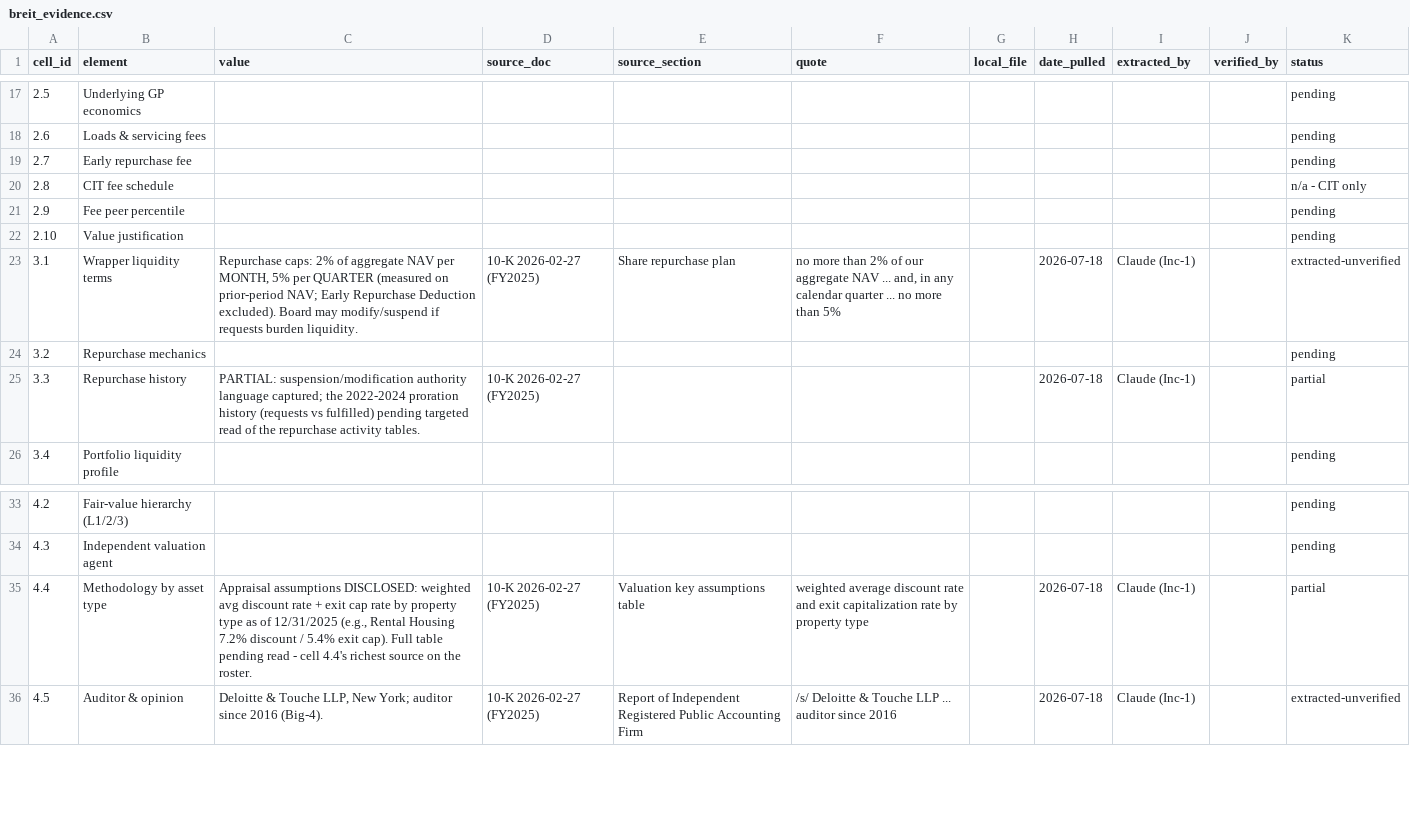
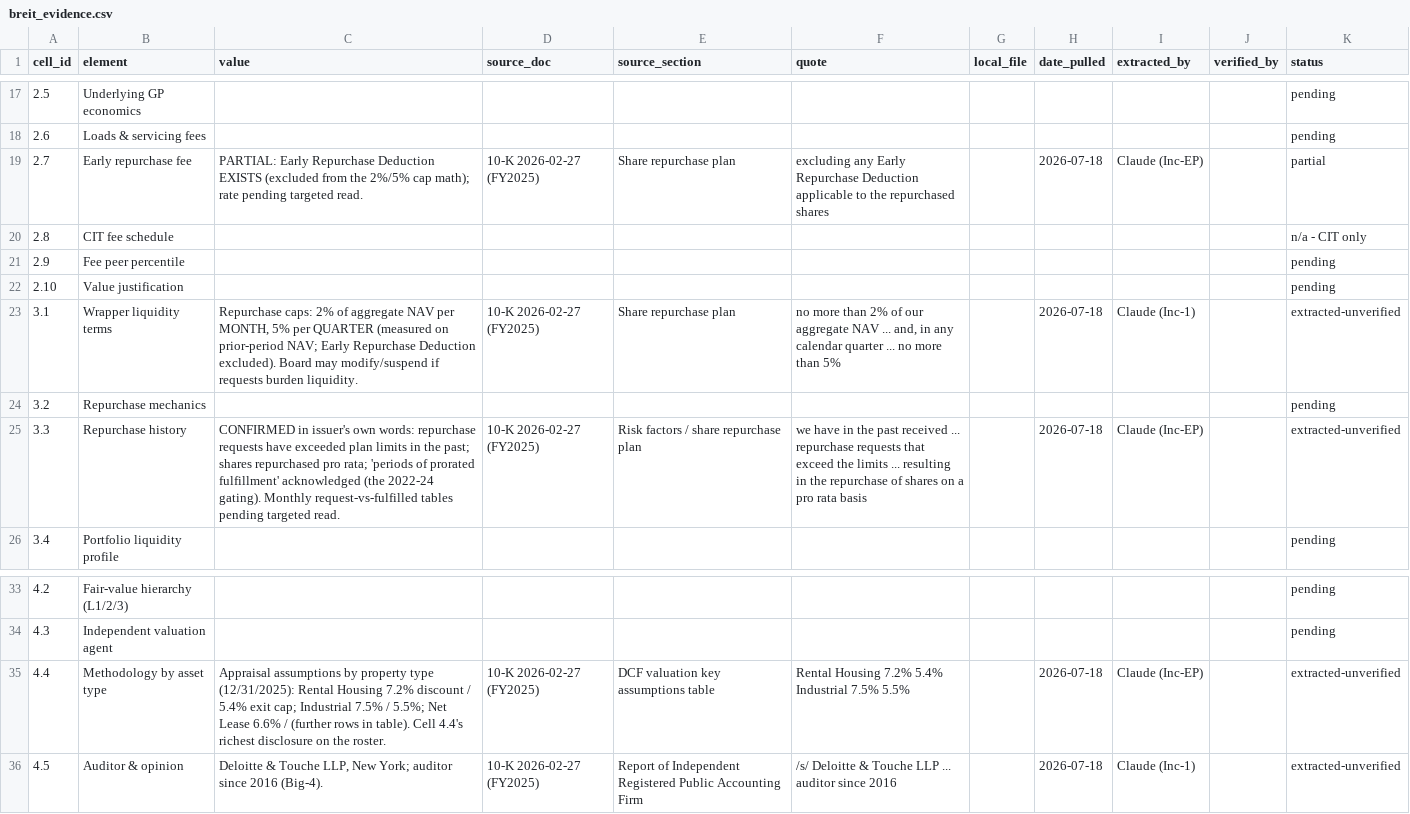
Before and after one commit to oscargladysz-arch/fiduciary-demo, a CSV file: data/evidence/breit_evidence.csv, drawn as a sheet; only a part is shown, gaps mark what is left out.

```diff
--- a/data/evidence/breit_evidence.csv
+++ b/data/evidence/breit_evidence.csv
@@ -18,3 +18,3 @@ cell_id,element,value,source_doc,source_section,quote,local_file,date_pulled,ext
 2.6,Loads & servicing fees,,,,,,,,,pending
-2.7,Early repurchase fee,,,,,,,,,pending
+2.7,Early repurchase fee,PARTIAL: Early Repurchase Deduction EXISTS (excluded from the 2%/5% cap math); rate pending targeted read.,10-K 2026-02-27 (FY2025),Share repurchase plan,excluding any Early Repurchase Deduction applicable to the repurchased shares,,2026-07-18,Claude (Inc-EP),,partial
 2.8,CIT fee schedule,,,,,,,,,n/a - CIT only
@@ -24,3 +24,3 @@ cell_id,element,value,source_doc,source_section,quote,local_file,date_pulled,ext
 3.2,Repurchase mechanics,,,,,,,,,pending
-3.3,Repurchase history,PARTIAL: suspension/modification authority language captured; the 2022-2024 proration history (requests vs fulfilled) pending targeted read of the repurchase activity tables.,10-K 2026-02-27 (FY2025),,,,2026-07-18,Claude (Inc-1),,partial
+3.3,Repurchase history,CONFIRMED in issuer's own words: repurchase requests have exceeded plan limits in the past; shares repurchased pro rata; 'periods of prorated fulfillment' acknowledged (the 2022-24 gating). Monthly request-vs-fulfilled tables pending targeted read.,10-K 2026-02-27 (FY2025),Risk factors / share repurchase plan,we have in the past received ... repurchase requests that exceed the limits ... resulting in the repurchase of shares on a pro rata basis,,2026-07-18,Claude (Inc-EP),,extracted-unverified
 3.4,Portfolio liquidity profile,,,,,,,,,pending
@@ -34,3 +34,3 @@ cell_id,element,value,source_doc,source_section,quote,local_file,date_pulled,ext
 4.3,Independent valuation agent,,,,,,,,,pending
-4.4,Methodology by asset type,"Appraisal assumptions DISCLOSED: weighted avg discount rate + exit cap rate by property type as of 12/31/2025 (e.g., Rental Housing 7.2% discount / 5.4% exit cap). Full table pending read - cell 4.4's richest source on the roster.",10-K 2026-02-27 (FY2025),Valuation key assumptions table,weighted average discount rate and exit capitalization rate by property type,,2026-07-18,Claude (Inc-1),,partial
+4.4,Methodology by asset type,Appraisal assumptions by property type (12/31/2025): Rental Housing 7.2% discount / 5.4% exit cap; Industrial 7.5% / 5.5%; Net Lease 6.6% / (further rows in table). Cell 4.4's richest disclosure on the roster.,10-K 2026-02-27 (FY2025),DCF valuation key assumptions table,Rental Housing 7.2% 5.4% Industrial 7.5% 5.5%,,2026-07-18,Claude (Inc-EP),,extracted-unverified
 4.5,Auditor & opinion,"Deloitte & Touche LLP, New York; auditor since 2016 (Big-4).",10-K 2026-02-27 (FY2025),Report of Independent Registered Public Accounting Firm,/s/ Deloitte & Touche LLP ... auditor since 2016,,2026-07-18,Claude (Inc-1),,extracted-unverified
```
Also changed, not shown: data/evidence/cliffwater_cclfx_evidence.csv, data/evidence/dxyz_evidence.csv, 15 other files.
